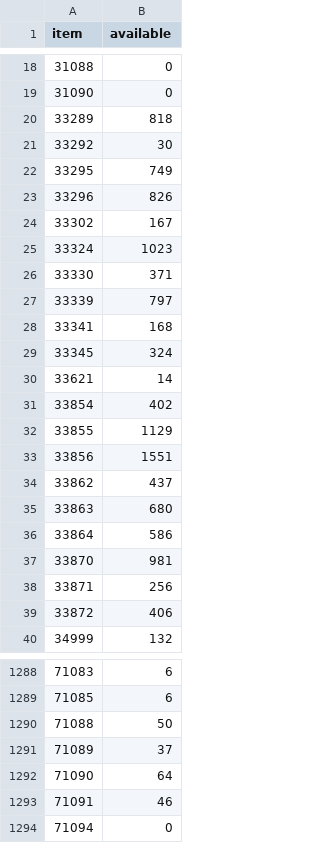
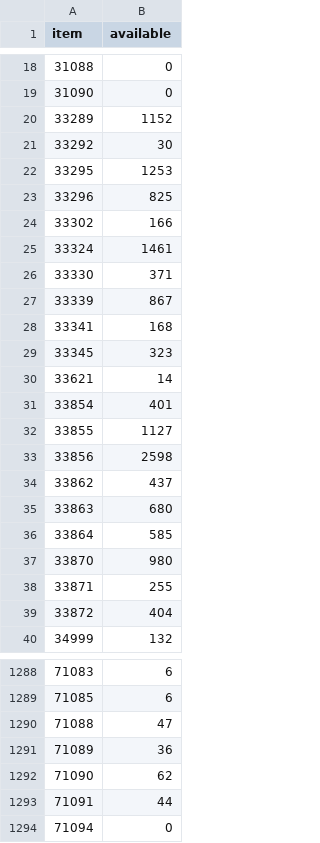
Before and after one commit to emretaspinar/LHMerinos, a CSV file: inventory.csv, drawn as a sheet; only a part is shown, gaps mark what is left out; the diff covers the shown part only.

```diff
--- a/inventory.csv
+++ b/inventory.csv
@@ -19,22 +19,22 @@ item,available
 31090,0
-33289,818
+33289,1152
 33292,30
-33295,749
-33296,826
-33302,167
-33324,1023
+33295,1253
+33296,825
+33302,166
+33324,1461
 33330,371
-33339,797
+33339,867
 33341,168
-33345,324
+33345,323
 33621,14
-33854,402
-33855,1129
-33856,1551
+33854,401
+33855,1127
+33856,2598
 33862,437
 33863,680
-33864,586
-33870,981
-33871,256
-33872,406
+33864,585
+33870,980
+33871,255
+33872,404
 34999,132
@@ -1289,6 +1289,6 @@ item,available
 71085,6
-71088,50
-71089,37
-71090,64
-71091,46
+71088,47
+71089,36
+71090,62
+71091,44
 71094,0
```
Also changed, not shown: 93 edited cells elsewhere in this file.
